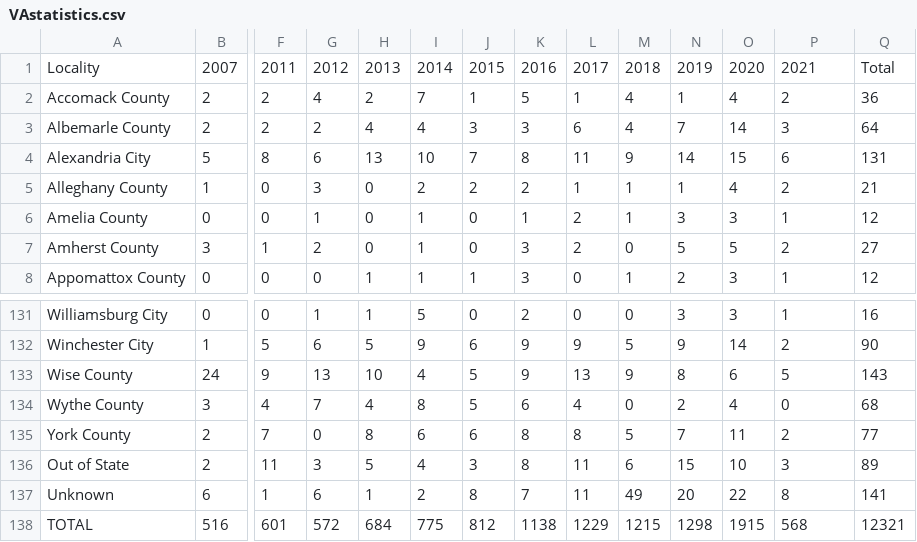
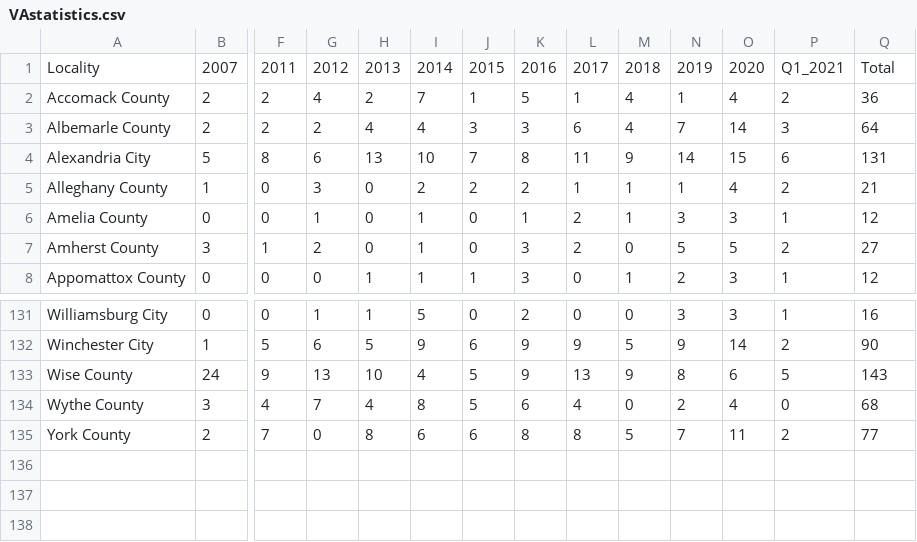
Before and after one commit to WL-Biol185-ShinyProjects/interstate-addiction-data, a CSV file: Dataset-CSV-files/VAstatistics.csv, drawn as a sheet; only a part is shown, gaps mark what is left out; rows hold the shown columns only; the diff names each change by its address in the sheet, - before the commit and + after, or states it on an @@ line.

```diff
--- a/Dataset-CSV-files/VAstatistics.csv
+++ b/Dataset-CSV-files/VAstatistics.csv
-P1: 2021
+P1: Q1_2021
-row 136: Out of State | 2 | 11 | 3 | 5 | 4 | 3 | 8 | 11 | 6 | 15 | 10 | 3 | 89
-row 137: Unknown | 6 | 1 | 6 | 1 | 2 | 8 | 7 | 11 | 49 | 20 | 22 | 8 | 141
-row 138: TOTAL | 516 | 601 | 572 | 684 | 775 | 812 | 1138 | 1229 | 1215 | 1298 | 1915 | 568 | 12321
```
Also changed, not shown: Dataset-CSV-files/VA Median Income by County - 2014-2018.csv, 2 other files.
